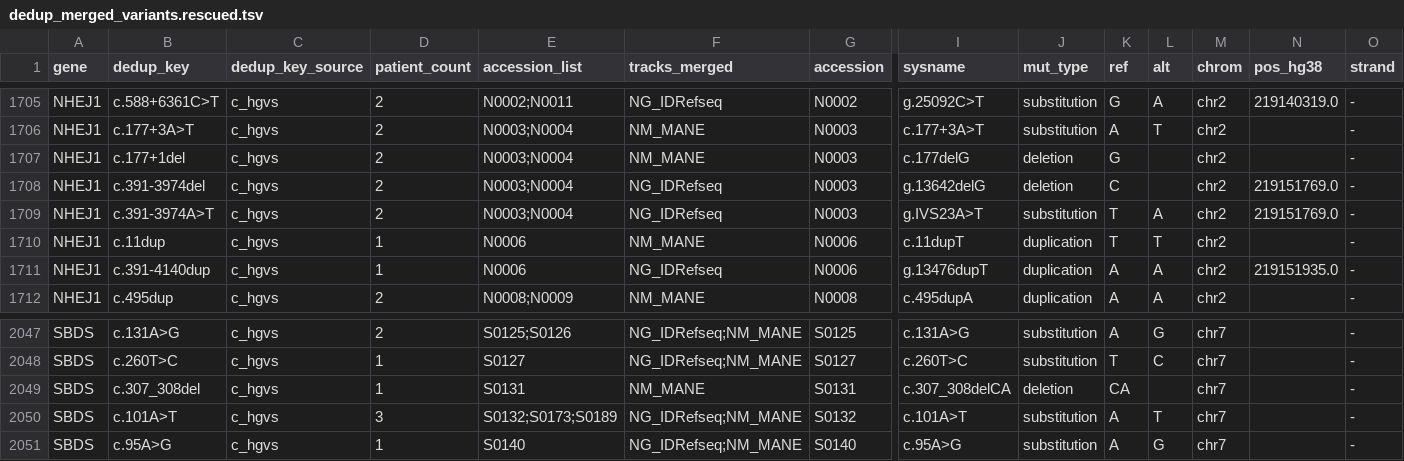
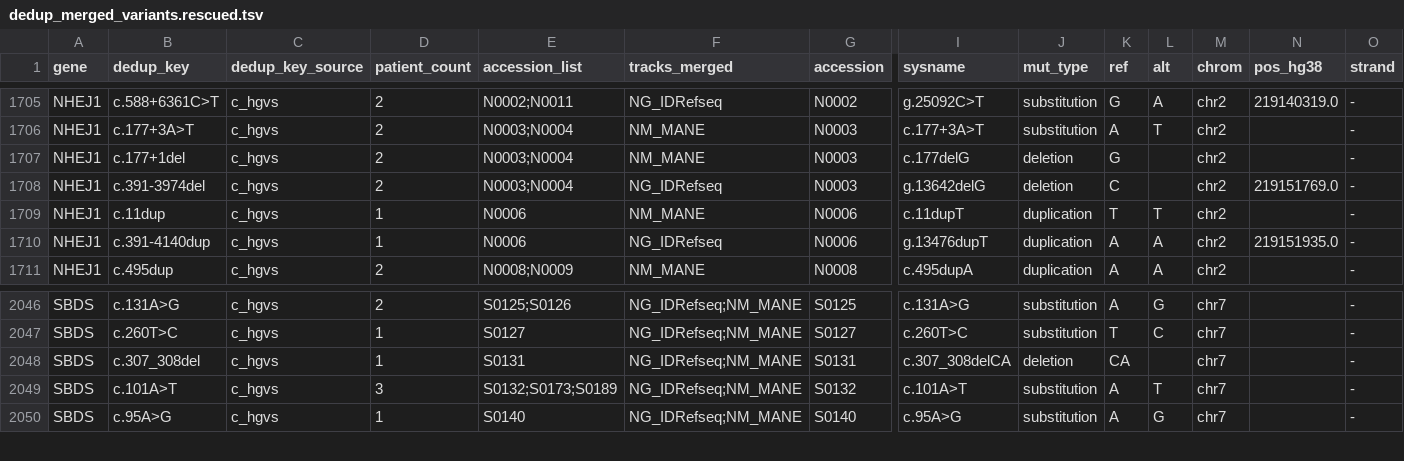
Before and after one commit to knn1996/Migrating-BMC-IDBases-to-LOVD, a TSV file: 04_Mutation_Processing/Output/Step8_Rescue/dedup_merged_variants.rescued.tsv, drawn as a sheet; only a part is shown, gaps mark what is left out; removed rows and columns are numbered as before the commit, all else as after; rows hold the shown columns only; the diff names each change by its address in the sheet, - before the commit and + after, or states it on an @@ line.

```diff
--- a/04_Mutation_Processing/Output/Step8_Rescue/dedup_merged_variants.rescued.tsv
+++ b/04_Mutation_Processing/Output/Step8_Rescue/dedup_merged_variants.rescued.tsv
-row 1709: NHEJ1 | c.391-3974A>T | c_hgvs | 2 | N0003;N0004 | NG_IDRefseq | N0003 | g.IVS23A>T | substitution | T | A | chr2 | 219151769.0 | -
-F2048 (tracks_merged): NM_MANE
+F2048 (tracks_merged): NG_IDRefseq;NM_MANE
```
Also changed, not shown: 04_Mutation_Processing/Output/Step8_Rescue/lovd_flat_final_cols.tsv, 04_Mutation_Processing/Output/Step8_Rescue/lovd_flat_final_cols_vario.tsv, 9 other files.
